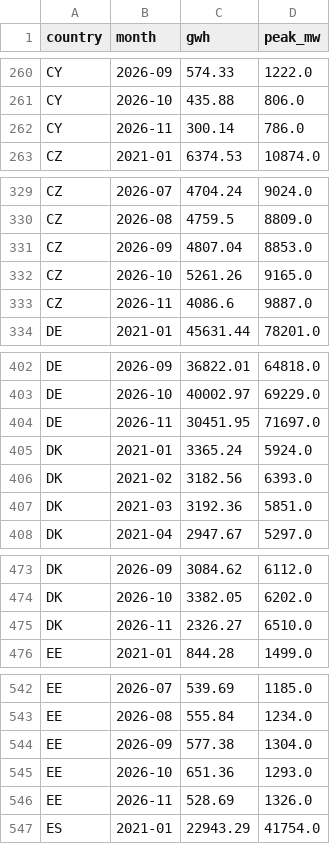
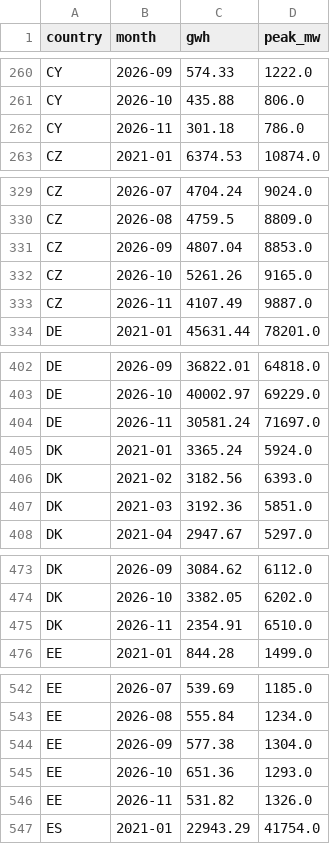
Before and after one commit to andrealcolombo/energy-dashboard, a CSV file: data/load_monthly.csv, drawn as a sheet; only a part is shown, gaps mark what is left out; the diff covers the shown part only.

```diff
--- a/data/load_monthly.csv
+++ b/data/load_monthly.csv
@@ -261,3 +261,3 @@ CY,2026-09,574.33,1222.0
 CY,2026-10,435.88,806.0
-CY,2026-11,300.14,786.0
+CY,2026-11,301.18,786.0
 CZ,2021-01,6374.53,10874.0
@@ -332,3 +332,3 @@ CZ,2026-09,4807.04,8853.0
 CZ,2026-10,5261.26,9165.0
-CZ,2026-11,4086.6,9887.0
+CZ,2026-11,4107.49,9887.0
 DE,2021-01,45631.44,78201.0
@@ -403,3 +403,3 @@ DE,2026-09,36822.01,64818.0
 DE,2026-10,40002.97,69229.0
-DE,2026-11,30451.95,71697.0
+DE,2026-11,30581.24,71697.0
 DK,2021-01,3365.24,5924.0
@@ -474,3 +474,3 @@ DK,2026-09,3084.62,6112.0
 DK,2026-10,3382.05,6202.0
-DK,2026-11,2326.27,6510.0
+DK,2026-11,2354.91,6510.0
 EE,2021-01,844.28,1499.0
@@ -545,3 +545,3 @@ EE,2026-09,577.38,1304.0
 EE,2026-10,651.36,1293.0
-EE,2026-11,528.69,1326.0
+EE,2026-11,531.82,1326.0
 ES,2021-01,22943.29,41754.0
```
Also changed, not shown: 23 edited cells elsewhere in this file, 1 other file.
